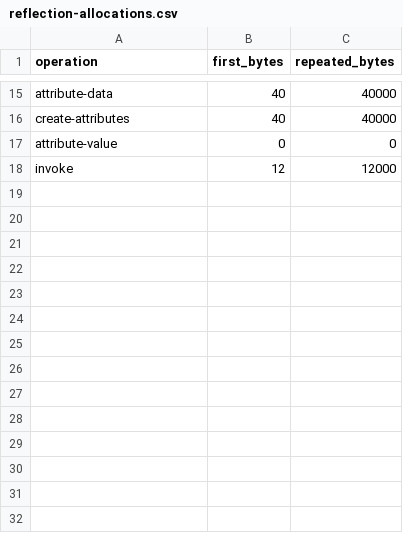
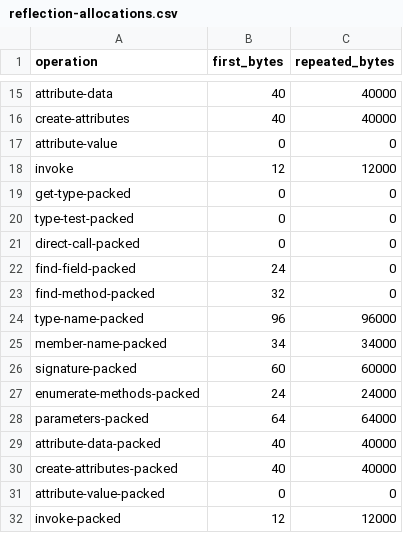
Before and after one commit to takuma-komatsu/dn2cpp, a CSV file: gates/expected/reflection-allocations.csv, drawn as a sheet; only a part is shown, gaps mark what is left out; the diff names each change by its address in the sheet, - before the commit and + after, or states it on an @@ line.

```diff
--- a/gates/expected/reflection-allocations.csv
+++ b/gates/expected/reflection-allocations.csv
+row 19: get-type-packed | 0 | 0
+row 20: type-test-packed | 0 | 0
+row 21: direct-call-packed | 0 | 0
+row 22: find-field-packed | 24 | 0
+row 23: find-method-packed | 32 | 0
+row 24: type-name-packed | 96 | 96000
+row 25: member-name-packed | 34 | 34000
+row 26: signature-packed | 60 | 60000
+row 27: enumerate-methods-packed | 24 | 24000
+row 28: parameters-packed | 64 | 64000
+row 29: attribute-data-packed | 40 | 40000
+row 30: create-attributes-packed | 40 | 40000
+row 31: attribute-value-packed | 0 | 0
+row 32: invoke-packed | 12 | 12000
```
Also changed, not shown: 39 other files.
